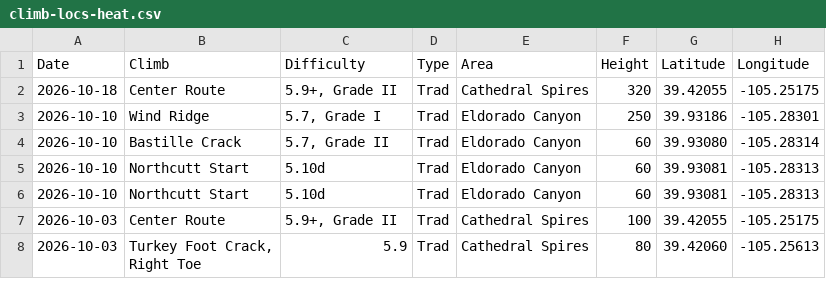
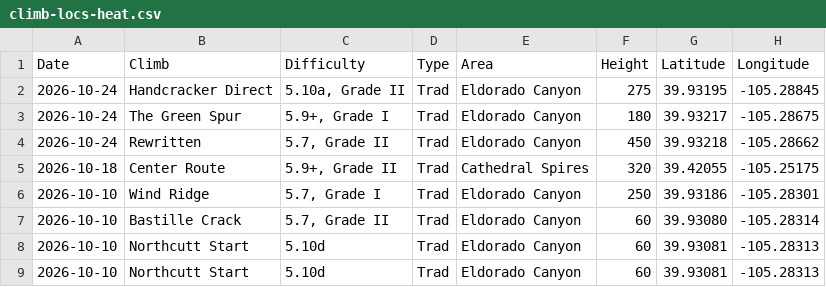
Before and after one commit to achiquit/ticks-db, a CSV file: data/climb-locs-heat.csv, drawn as a sheet; only a part is shown; the shorter side is filled out with more unchanged rows; the diff names each change by its address in the sheet, - before the commit and + after, or states it on an @@ line.

```diff
--- a/data/climb-locs-heat.csv
+++ b/data/climb-locs-heat.csv
+row 2: 2026-10-24 | Handcracker Direct | 5.10a, Grade II | Trad | Eldorado Canyon | 275 | 39.93195 | -105.28845
+row 3: 2026-10-24 | The Green Spur | 5.9+, Grade I | Trad | Eldorado Canyon | 180 | 39.93217 | -105.28675
+row 4: 2026-10-24 | Rewritten | 5.7, Grade II | Trad | Eldorado Canyon | 450 | 39.93218 | -105.28662
```
Also changed, not shown: data/climb-locs.csv, data/grades-by-success-and-style.csv, 7 other files.
